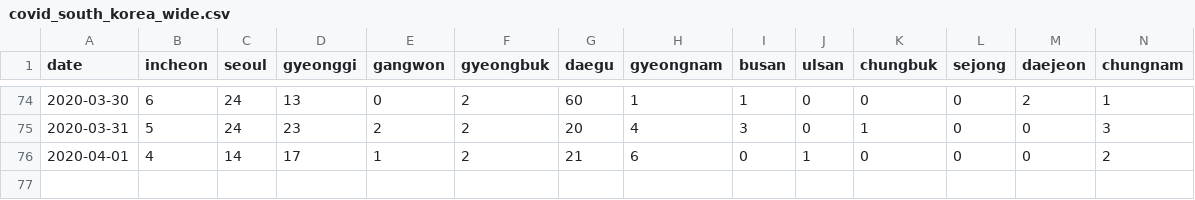
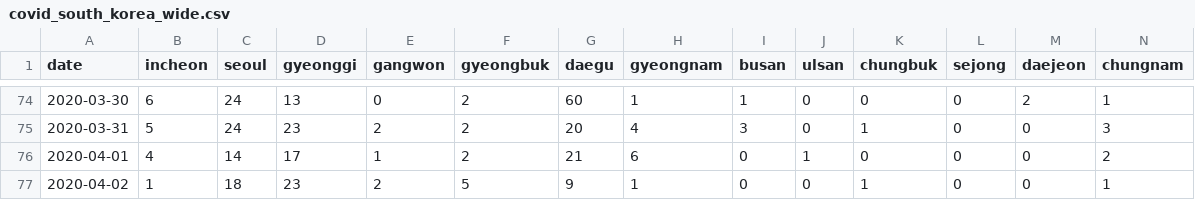
Before and after one commit to RamiKrispin/coronavirus-csv, a CSV file: south_korea/covid_south_korea_wide.csv, drawn as a sheet; only a part is shown, gaps mark what is left out; rows hold the shown columns only; the diff names each change by its address in the sheet, - before the commit and + after, or states it on an @@ line.

```diff
--- a/south_korea/covid_south_korea_wide.csv
+++ b/south_korea/covid_south_korea_wide.csv
+row 77: 2020-04-02 | 1 | 18 | 23 | 2 | 5 | 9 | 1 | 0 | 0 | 1 | 0 | 0 | 1
```
Also changed, not shown: south_korea/covid_south_korea_long.csv, 2 other files.
